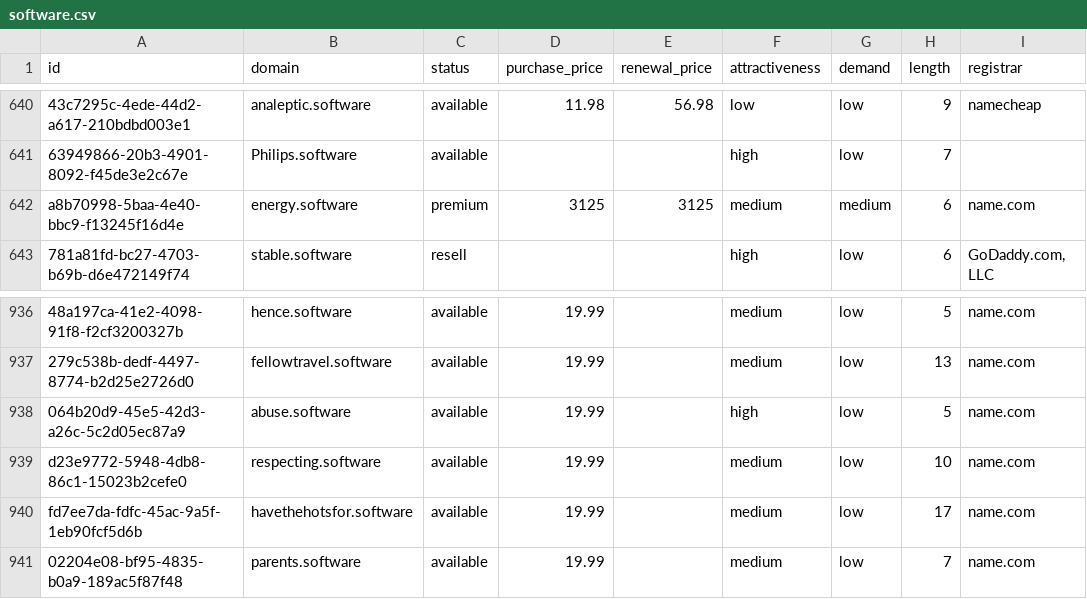
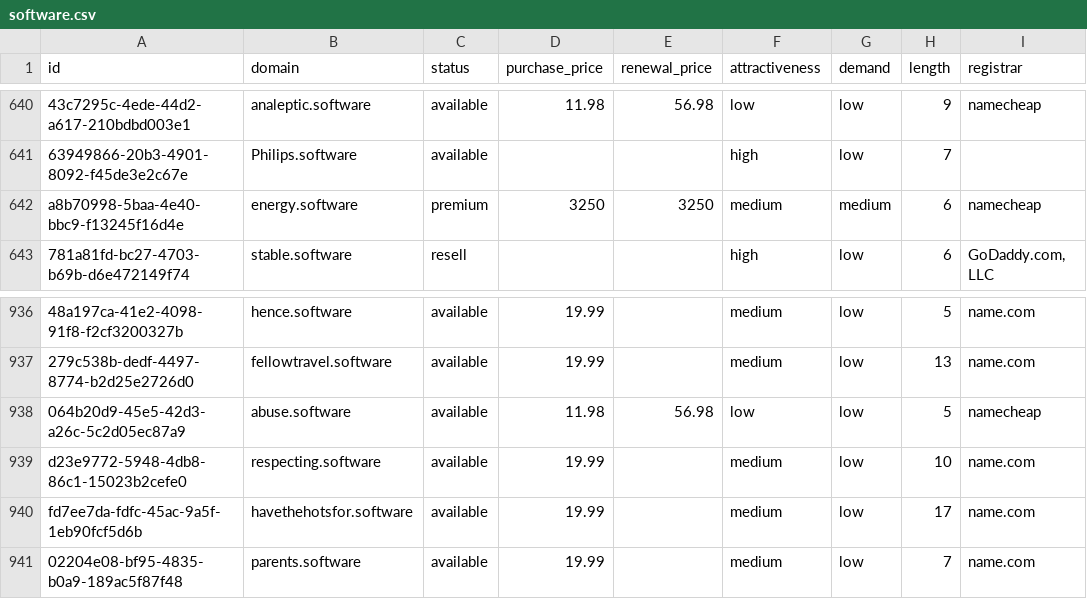
Before and after one commit to UniqueDomains/software-oneword-domains, a CSV file: software.csv, drawn as a sheet; only a part is shown, gaps mark what is left out; the diff covers the shown part only; the diff names each change by its address in the sheet, - before the commit and + after, or states it on an @@ line.

```diff
--- a/software.csv
+++ b/software.csv
-D642 (purchase_price): 3125
+D642 (purchase_price): 3250
-E642 (renewal_price): 3125
+E642 (renewal_price): 3250
-I642 (registrar): name.com
+I642 (registrar): namecheap
-D938 (purchase_price): 19.99
+D938 (purchase_price): 11.98
-E938 (renewal_price): (empty)
+E938 (renewal_price): 56.98
-F938 (attractiveness): high
+F938 (attractiveness): low
-I938 (registrar): name.com
+I938 (registrar): namecheap
```
Also changed, not shown: 1 added row, 1 removed row and 12 edited cells elsewhere in this file, 4 other files.
